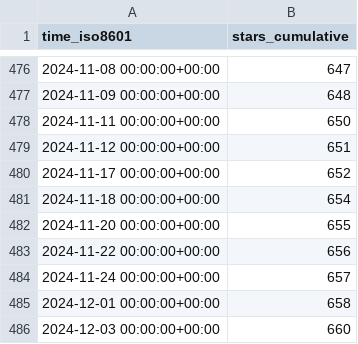
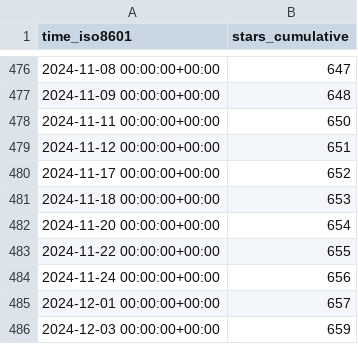
Before and after one commit to Ricardokevins/Bert-In-Relation-Extraction, a CSV file: Ricardokevins/Bert-In-Relation-Extraction/ghrs-data/stargazers.csv, drawn as a sheet; only a part is shown, gaps mark what is left out.

```diff
--- a/Ricardokevins/Bert-In-Relation-Extraction/ghrs-data/stargazers.csv
+++ b/Ricardokevins/Bert-In-Relation-Extraction/ghrs-data/stargazers.csv
@@ -480,7 +480,7 @@ time_iso8601,stars_cumulative
 2024-11-17 00:00:00+00:00,652
-2024-11-18 00:00:00+00:00,654
-2024-11-20 00:00:00+00:00,655
-2024-11-22 00:00:00+00:00,656
-2024-11-24 00:00:00+00:00,657
-2024-12-01 00:00:00+00:00,658
-2024-12-03 00:00:00+00:00,660
+2024-11-18 00:00:00+00:00,653
+2024-11-20 00:00:00+00:00,654
+2024-11-22 00:00:00+00:00,655
+2024-11-24 00:00:00+00:00,656
+2024-12-01 00:00:00+00:00,657
+2024-12-03 00:00:00+00:00,659
```
